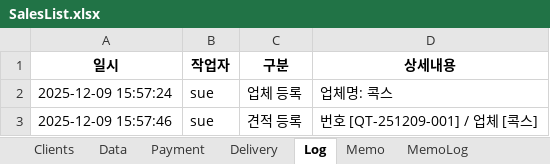
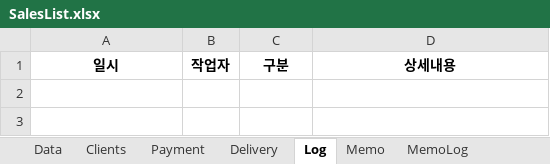
Before and after one commit to sue9010/251207_SalesManager, an Excel workbook: data/SalesList.xlsx, sheet Log, drawn as a sheet; values as stored, in another font and other column widths than the file's, no borders; the diff names each change by its address in the sheet, - before the commit and + after, or states it on an @@ line.

```diff
--- a/data/SalesList.xlsx (sheet Log)
+++ b/data/SalesList.xlsx (sheet Log)
@@ sheet tab order changed: Data | Clients | Payment | Delivery | Log | Memo | MemoLog @@
-row 2: 2025-12-09 15:57:24 | sue | 업체 등록 | 업체명: 콕스
-row 3: 2025-12-09 15:57:46 | sue | 견적 등록 | 번호 [QT-251209-001] / 업체 [콕스]
```
Also changed, not shown: sheet Data, sheet Clients, sheet Delivery, sheet Payment, 11 other files.
